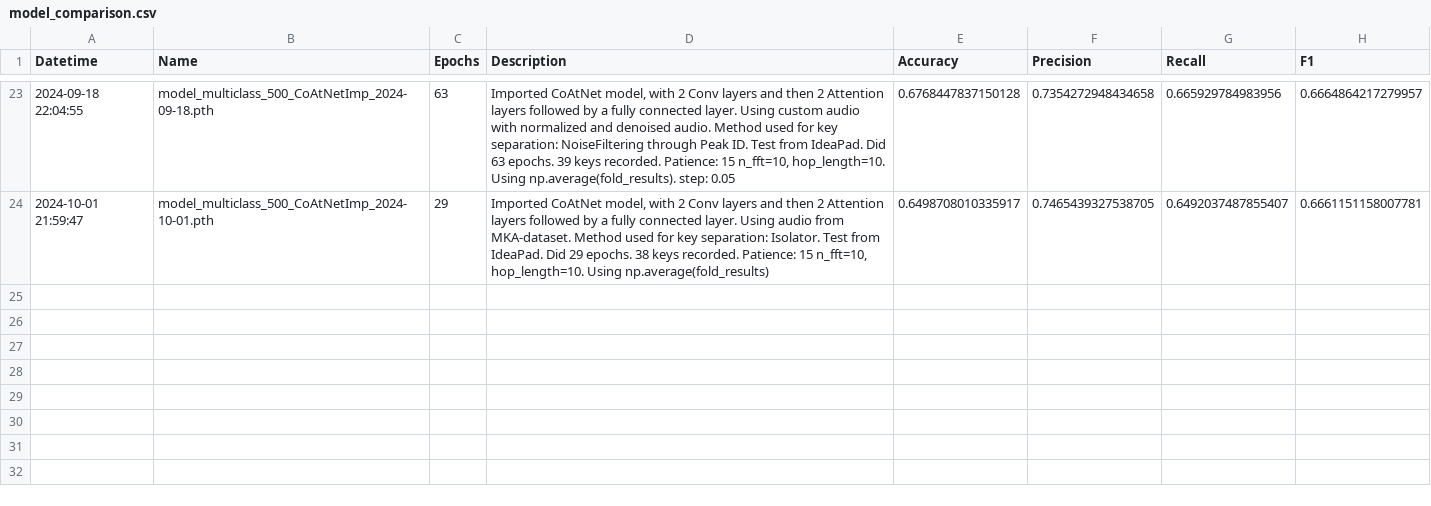
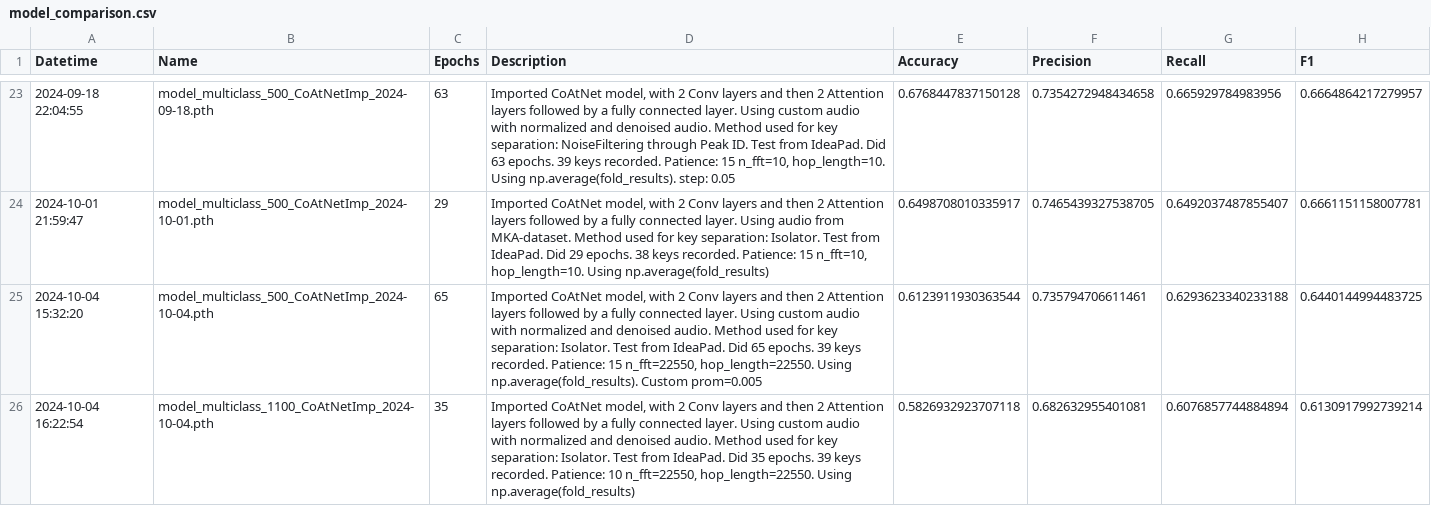
Before and after one commit to blondiedies/Binary-class, a CSV file: model_comparison.csv, drawn as a sheet; only a part is shown, gaps mark what is left out.

```diff
--- a/model_comparison.csv
+++ b/model_comparison.csv
@@ -24 +24,3 @@ Datetime,Name,Epochs,Description,Accuracy,Precision,Recall,F1
 2024-10-01 21:59:47,model_multiclass_500_CoAtNetImp_2024-10-01.pth,29,"Imported CoAtNet model, with 2 Conv layers and then 2 Attention layers followed by a fully connected layer. Using audio from MKA-dataset. Method used for key separation: Isolator. Test from IdeaPad. Did 29 epochs. 38 keys recorded. Patience: 15 n_fft=10, hop_length=10. Using np.average(fold_results)",0.6498708010335917,0.7465439327538705,0.6492037487855407,0.6661151158007781
+2024-10-04 15:32:20,model_multiclass_500_CoAtNetImp_2024-10-04.pth,65,"Imported CoAtNet model, with 2 Conv layers and then 2 Attention layers followed by a fully connected layer. Using custom audio with normalized and denoised audio. Method used for key separation: Isolator. Test from IdeaPad. Did 65 epochs. 39 keys recorded. Patience: 15 n_fft=22550, hop_length=22550. Using np.average(fold_results). Custom prom=0.005",0.6123911930363544,0.735794706611461,0.6293623340233188,0.6440144994483725
+2024-10-04 16:22:54,model_multiclass_1100_CoAtNetImp_2024-10-04.pth,35,"Imported CoAtNet model, with 2 Conv layers and then 2 Attention layers followed by a fully connected layer. Using custom audio with normalized and denoised audio. Method used for key separation: Isolator. Test from IdeaPad. Did 35 epochs. 39 keys recorded. Patience: 10 n_fft=22550, hop_length=22550. Using np.average(fold_results)",0.5826932923707118,0.682632955401081,0.6076857744884894,0.6130917992739214
```
Also changed, not shown: ClassificationCNN/model_comparison.csv, 17 other files.
